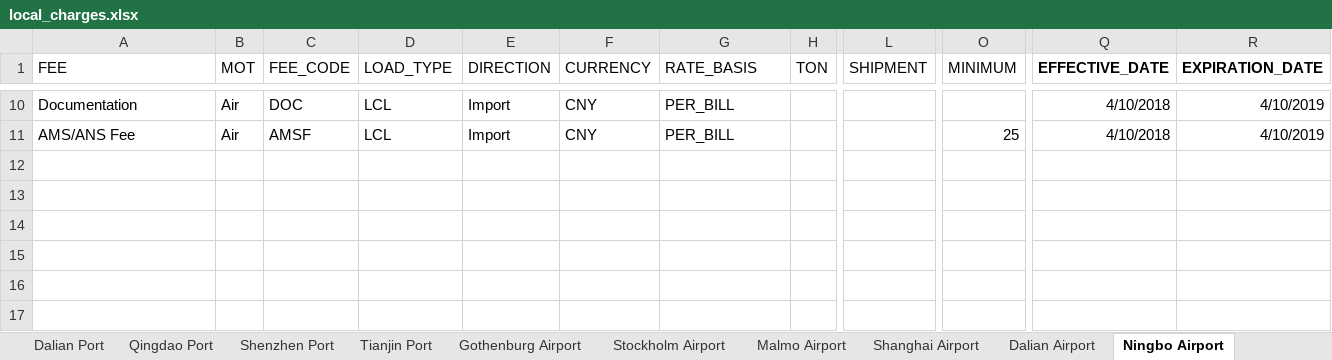
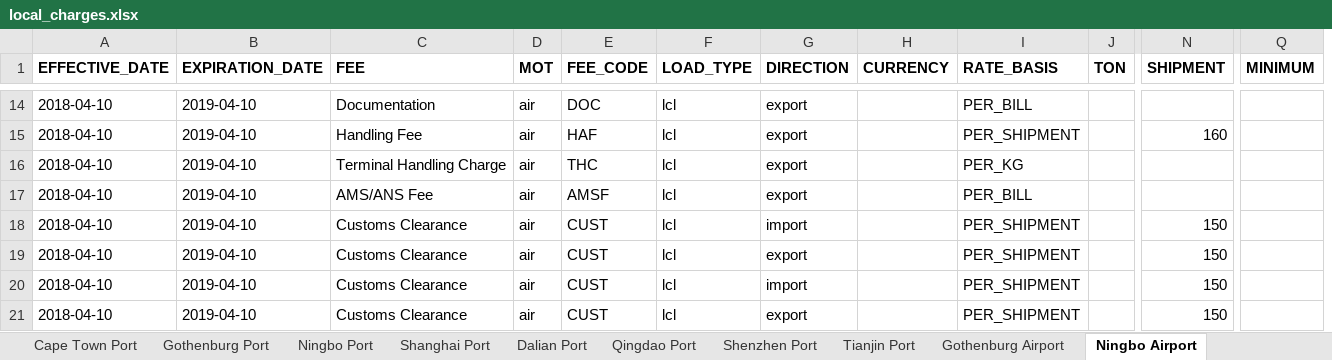
Before and after one commit to romikoops/polaris_clone, an Excel workbook: db/dummydata/local_charges.xlsx, sheet Ningbo Airport, drawn as a sheet; only a part is shown, gaps mark what is left out; values as stored, in another font and other column widths than the file's, no borders; charts and pictures not drawn; removed rows and columns are numbered as before the commit, all else as after; rows hold the shown columns only; the diff covers the shown part only; the diff names each change by its address in the sheet, - before the commit and + after, or states it on an @@ line.

```diff
--- a/db/dummydata/local_charges.xlsx (sheet Ningbo Airport)
+++ b/db/dummydata/local_charges.xlsx (sheet Ningbo Airport)
+sheet tab: Cape Town Port
+column A (EFFECTIVE_DATE), row 14: 2018-04-10; row 17: 2018-04-10
+column B (EXPIRATION_DATE), row 14: 2019-04-10; row 17: 2019-04-10
-column Q (EFFECTIVE_DATE), rows 10-11: 4/10/2018 | 4/10/2018
-column R (EXPIRATION_DATE), rows 10-11: 4/10/2019 | 4/10/2019
-C1:Q1 bold: off
+C1:Q1 bold: on
-D14 (MOT): Air
+D14 (MOT): air
-F14 (LOAD_TYPE): LCL
+F14 (LOAD_TYPE): lcl
-G14 (DIRECTION): Import
+G14 (DIRECTION): export
-H14 (CURRENCY): CNY
+H14 (CURRENCY): (empty)
+row 15: 2018-04-10 | 2019-04-10 | Handling Fee | air | HAF | lcl | export |  | PER_SHIPMENT |  | 160
+row 16: 2018-04-10 | 2019-04-10 | Terminal Handling Charge | air | THC | lcl | export |  | PER_KG
-D17 (MOT): Air
+D17 (MOT): air
-F17 (LOAD_TYPE): LCL
+F17 (LOAD_TYPE): lcl
-G17 (DIRECTION): Import
+G17 (DIRECTION): export
-H17 (CURRENCY): CNY
+H17 (CURRENCY): (empty)
-Q17 (MINIMUM): 25
+Q17 (MINIMUM): (empty)
+row 18: 2018-04-10 | 2019-04-10 | Customs Clearance | air | CUST | lcl | import |  | PER_SHIPMENT |  | 150
+row 19: 2018-04-10 | 2019-04-10 | Customs Clearance | air | CUST | lcl | export |  | PER_SHIPMENT |  | 150
+row 20: 2018-04-10 | 2019-04-10 | Customs Clearance | air | CUST | lcl | import |  | PER_SHIPMENT |  | 150
+row 21: 2018-04-10 | 2019-04-10 | Customs Clearance | air | CUST | lcl | export |  | PER_SHIPMENT |  | 150
```
Also changed, not shown: 8 added rows, 4 removed rows, 17 edited cells and cell formats elsewhere in this sheet, sheet Gothenburg Port, sheet Ningbo Port, sheet Shanghai Port, sheet Dalian Port, sheet Tianjin Port, sheet Shenzhen Port, 9 more sheets, other sheet tabs, charts or pictures, 3 other files.
